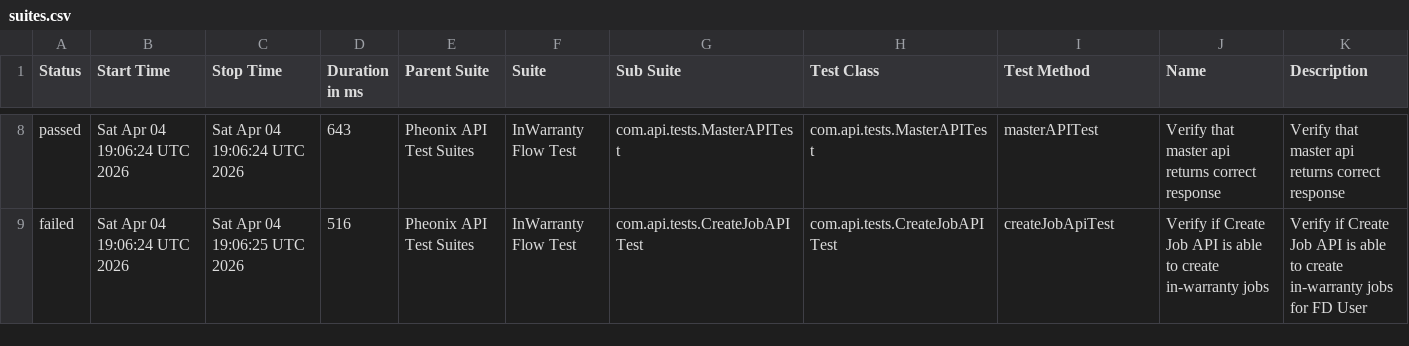
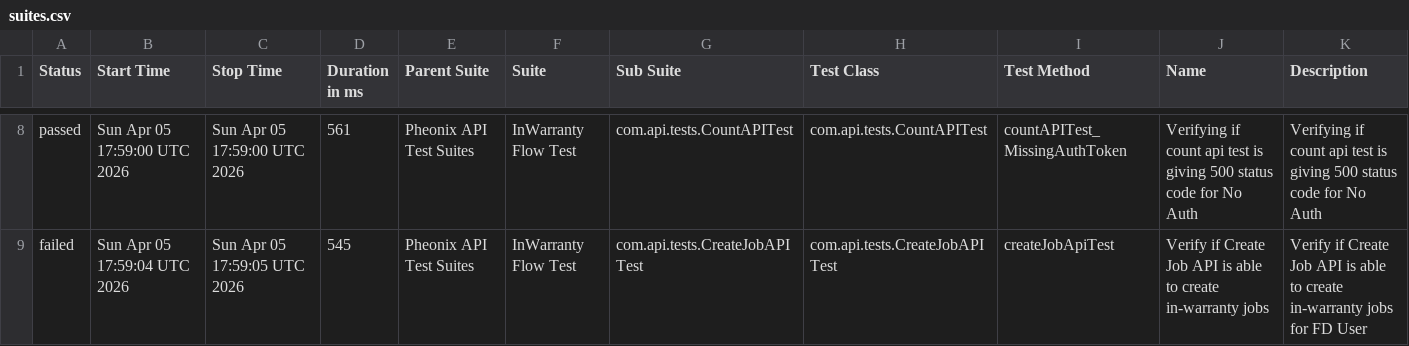
Before and after one commit to kstvds24/Phoenix-TestAutomationFrameWork, a CSV file: data/suites.csv, drawn as a sheet; only a part is shown, gaps mark what is left out; the diff covers the shown part only.

```diff
--- a/data/suites.csv
+++ b/data/suites.csv
@@ -8,2 +8,2 @@
-"passed","Sat Apr 04 19:06:24 UTC 2026","Sat Apr 04 19:06:24 UTC 2026","643","Pheonix API Test Suites","InWarranty Flow Test","com.api.tests.MasterAPITest","com.api.tests.MasterAPITest","masterAPITest","Verify that master api returns correct response","Verify that master api returns correct response"
-"failed","Sat Apr 04 19:06:24 UTC 2026","Sat Apr 04 19:06:25 UTC 2026","516","Pheonix API Test Suites","InWarranty Flow Test","com.api.tests.CreateJobAPITest","com.api.tests.CreateJobAPITest","createJobApiTest","Verify if Create Job API is able to create in-warranty jobs","Verify if Create Job API is able to create in-warranty jobs for FD User"
+"passed","Sun Apr 05 17:59:00 UTC 2026","Sun Apr 05 17:59:00 UTC 2026","561","Pheonix API Test Suites","InWarranty Flow Test","com.api.tests.CountAPITest","com.api.tests.CountAPITest","countAPITest_MissingAuthToken","Verifying if count api test is giving 500 status code for No Auth","Verifying if count api test is giving 500 status code for No Auth"
+"failed","Sun Apr 05 17:59:04 UTC 2026","Sun Apr 05 17:59:05 UTC 2026","545","Pheonix API Test Suites","InWarranty Flow Test","com.api.tests.CreateJobAPITest","com.api.tests.CreateJobAPITest","createJobApiTest","Verify if Create Job API is able to create in-warranty jobs","Verify if Create Job API is able to create in-warranty jobs for FD User"
```
Also changed, not shown: 1 added row, 1 removed row and 25 edited cells elsewhere in this file, data/behaviors.csv, 50 other files.
